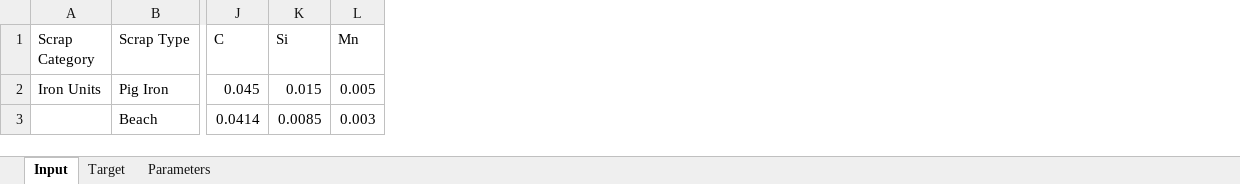
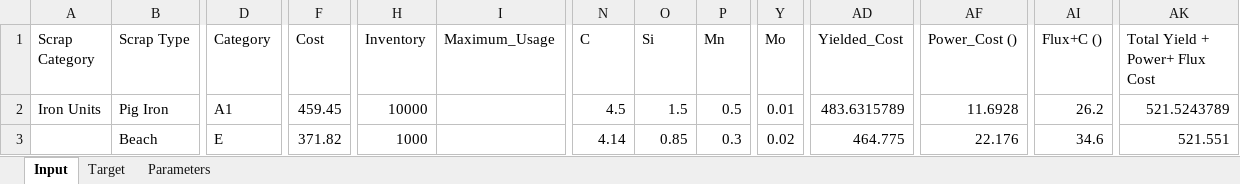
Before and after one commit to deepaktws/Tejas, an Excel workbook: tejas-backend/src/modules/kalman script/uploads/Recom_Scrap_Input_3 1.xlsx, sheet Input, drawn as a sheet; only a part is shown, gaps mark what is left out; values as stored, in another font and other column widths than the file's, no borders; addresses are those after the commit; the diff covers the shown part only; the diff names each change by its address in the sheet, - before the commit and + after, or states it on an @@ line.

```diff
--- a/tejas-backend/src/modules/kalman script/uploads/Recom_Scrap_Input_3 1.xlsx (sheet Input)
+++ b/tejas-backend/src/modules/kalman script/uploads/Recom_Scrap_Input_3 1.xlsx (sheet Input)
+column D (Category), rows 2-3: A1 | E
+column F (Cost), rows 2-3: 459.45 | 371.82
+column H (Inventory), rows 2-3: 10000 | 1000
+column I (Maximum_Usage), empty
+column Y (Mo), rows 2-3: 0.01 | 0.02
+column AD (Yielded_Cost), rows 2-3: 483.6315789 | 464.775
+column AF (Power_Cost ()), rows 2-3: 11.6928 | 22.176
+column AI (Flux+C ()), rows 2-3: 26.2 | 34.6
+column AK (Total Yield + Power+ Flux Cost), rows 2-3: 521.5243789 | 521.551
-N2 (C): 0.045
+N2 (C): 4.5
-O2 (Si): 0.015
+O2 (Si): 1.5
-P2 (Mn): 0.005
+P2 (Mn): 0.5
-N3 (C): 0.0414
+N3 (C): 4.14
-O3 (Si): 0.0085
+O3 (Si): 0.85
-P3 (Mn): 0.003
+P3 (Mn): 0.3
```
Also changed, not shown: 508 edited cells elsewhere in this sheet, sheet Target, 2 other files.
